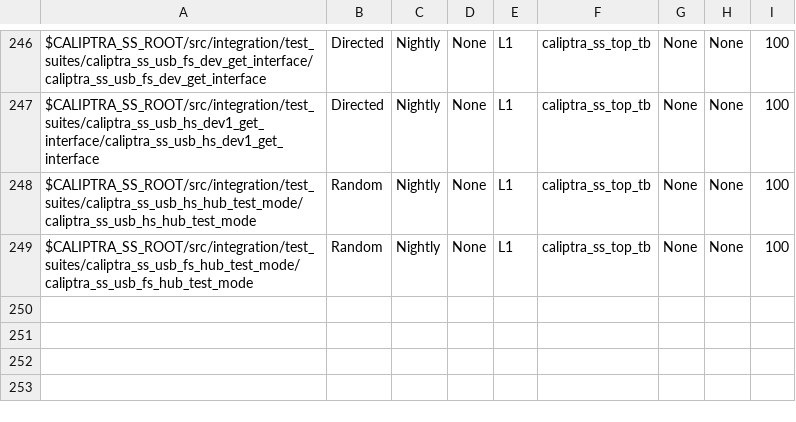
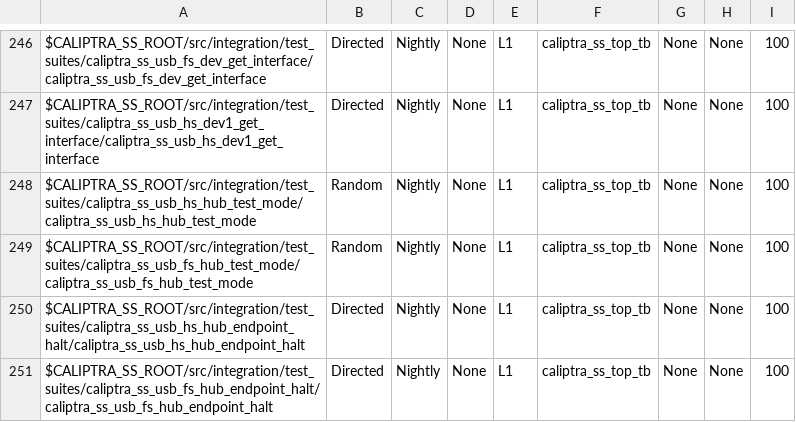
Before and after one commit to chipsalliance/caliptra-ss, a CSV file: src/integration/stimulus/testsuites/caliptra_ss_master_test_list.csv, drawn as a sheet; only a part is shown, gaps mark what is left out; the diff names each change by its address in the sheet, - before the commit and + after, or states it on an @@ line.

Commit message:
add set_command halt test for hub

```diff
--- a/src/integration/stimulus/testsuites/caliptra_ss_master_test_list.csv
+++ b/src/integration/stimulus/testsuites/caliptra_ss_master_test_list.csv
+row 250: $CALIPTRA_SS_ROOT/src/integration/test_suites/caliptra_ss_usb_hs_hub_endpoint_halt/caliptra_ss_usb_hs_hub_endpoint_halt | Directed | Nightly | None | L1 | caliptra_ss_top_tb | None | None | 100
+row 251: $CALIPTRA_SS_ROOT/src/integration/test_suites/caliptra_ss_usb_fs_hub_endpoint_halt/caliptra_ss_usb_fs_hub_endpoint_halt | Directed | Nightly | None | L1 | caliptra_ss_top_tb | None | None | 100
```
Also changed, not shown: 18 other files.
